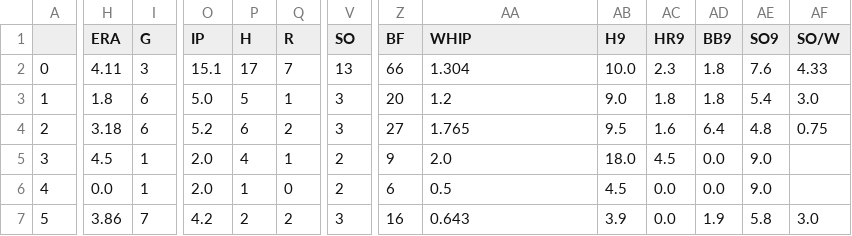
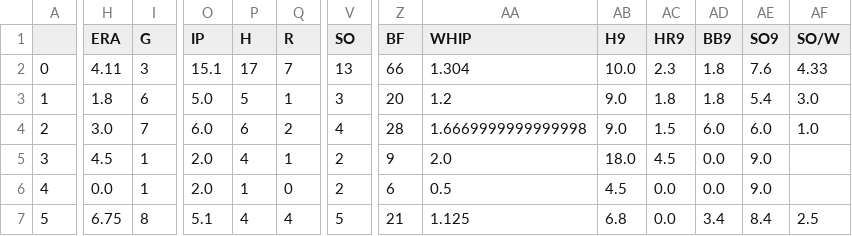
Before and after one commit to Anzodroid/Baseball, a CSV file: GiantsP2020.csv, drawn as a sheet; only a part is shown, gaps mark what is left out; the diff covers the shown part only; the diff names each change by its address in the sheet, - before the commit and + after, or states it on an @@ line.

```diff
--- a/GiantsP2020.csv
+++ b/GiantsP2020.csv
-H4 (ERA): 3.18
+H4 (ERA): 3.0
-I4 (G): 6
+I4 (G): 7
-O4 (IP): 5.2
+O4 (IP): 6.0
-V4 (SO): 3
+V4 (SO): 4
-Z4 (BF): 27
+Z4 (BF): 28
-AA4 (WHIP): 1.765
+AA4 (WHIP): 1.6669999999999998
-AB4 (H9): 9.5
+AB4 (H9): 9.0
-AC4 (HR9): 1.6
+AC4 (HR9): 1.5
-AD4 (BB9): 6.4
+AD4 (BB9): 6.0
-AE4 (SO9): 4.8
+AE4 (SO9): 6.0
-AF4 (SO/W): 0.75
+AF4 (SO/W): 1.0
-H7 (ERA): 3.86
+H7 (ERA): 6.75
-I7 (G): 7
+I7 (G): 8
-O7 (IP): 4.2
+O7 (IP): 5.1
-P7 (H): 2
+P7 (H): 4
-Q7 (R): 2
+Q7 (R): 4
-V7 (SO): 3
+V7 (SO): 5
-Z7 (BF): 16
+Z7 (BF): 21
-AA7 (WHIP): 0.643
+AA7 (WHIP): 1.125
-AB7 (H9): 3.9
+AB7 (H9): 6.8
-AD7 (BB9): 1.9
+AD7 (BB9): 3.4
-AE7 (SO9): 5.8
+AE7 (SO9): 8.4
-AF7 (SO/W): 3.0
+AF7 (SO/W): 2.5
```
Also changed, not shown: 74 edited cells elsewhere in this file, CentralLeague2020.csv, GiantsB2020.csv, 3 other files.
